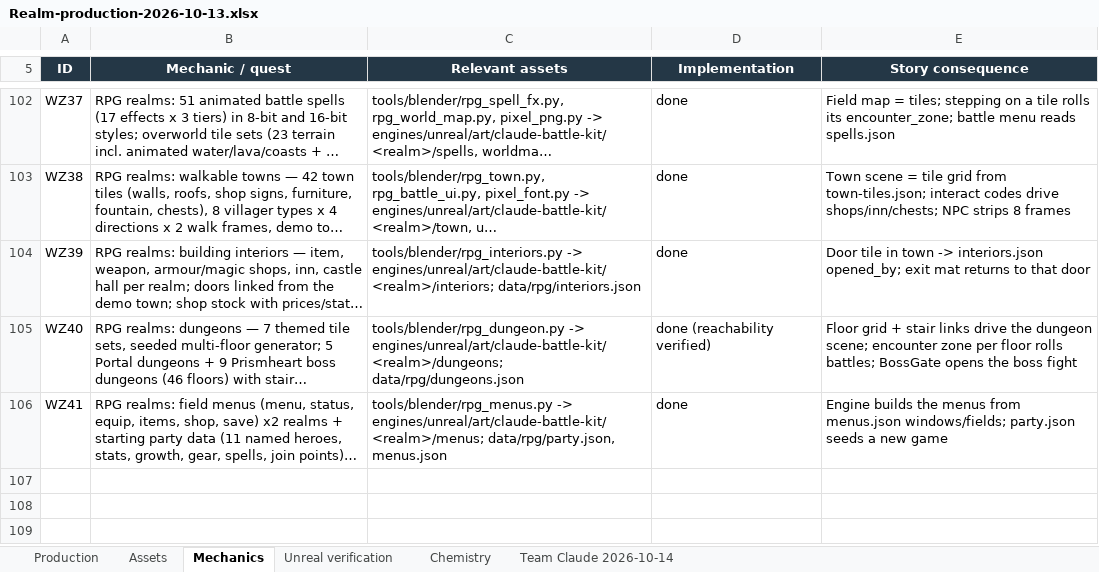
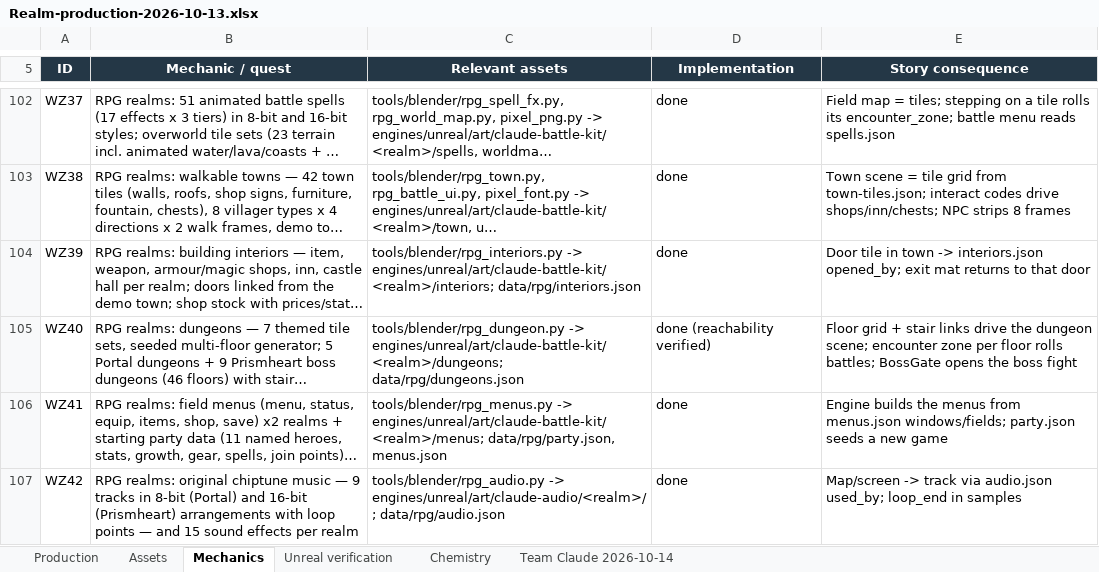
Before and after one commit to RicheyWorks/Daedalus2, an Excel workbook: docs/production/Realm-production-2026-10-13.xlsx, sheet Mechanics, drawn as a sheet; only a part is shown, gaps mark what is left out; long unchanged cells end in …; values as stored, in another font and other column widths than the file's, no borders; the diff names each change by its address in the sheet, - before the commit and + after, or states it on an @@ line.

```diff
--- a/docs/production/Realm-production-2026-10-13.xlsx (sheet Mechanics)
+++ b/docs/production/Realm-production-2026-10-13.xlsx (sheet Mechanics)
+row 107: WZ42 | RPG realms: original chiptune music — 9 tracks in 8-bit (Portal) and 16-bit (Prismheart) arrangements with loop points — and 15 sound effects per realm | tools/blender/rpg_audio.py -> engines/unreal/art/claude-audio/<realm>/; data/rpg/audio.json | done | Map/screen -> track via audio.json used_by; loop_end in samples
```
Also changed, not shown: 1 other file.
